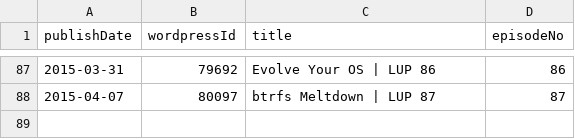
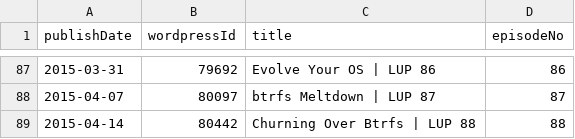
Before and after one commit to Cj-Malone/jb_data, a CSV file: shows/lup.csv, drawn as a sheet; only a part is shown, gaps mark what is left out.

```diff
--- a/shows/lup.csv
+++ b/shows/lup.csv
@@ -88 +88,2 @@ publishDate,wordpressId,title,episodeNo
 2015-04-07,80097,btrfs Meltdown | LUP 87,87
+2015-04-14,80442,Churning Over Btrfs | LUP 88,88
```
Also changed, not shown: shows/wtr.csv.
